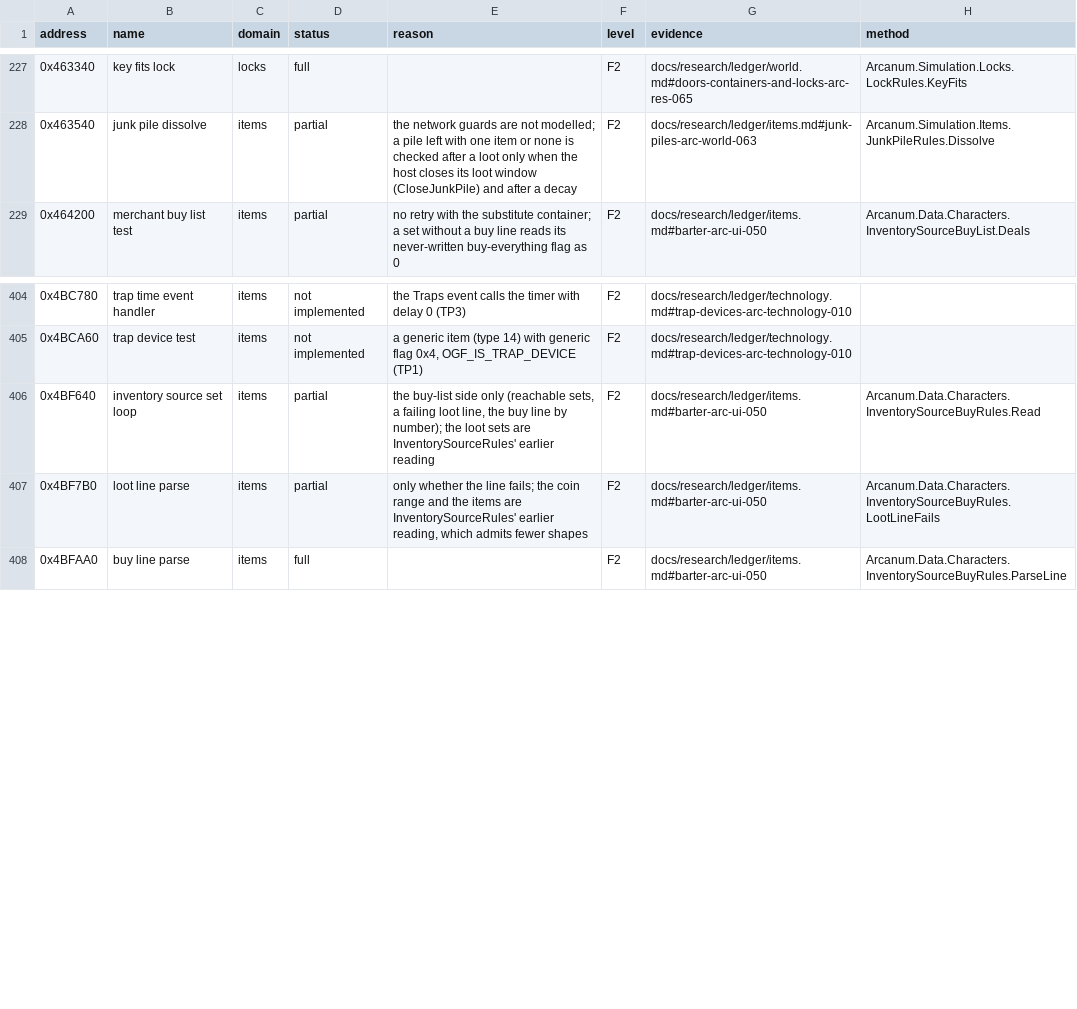
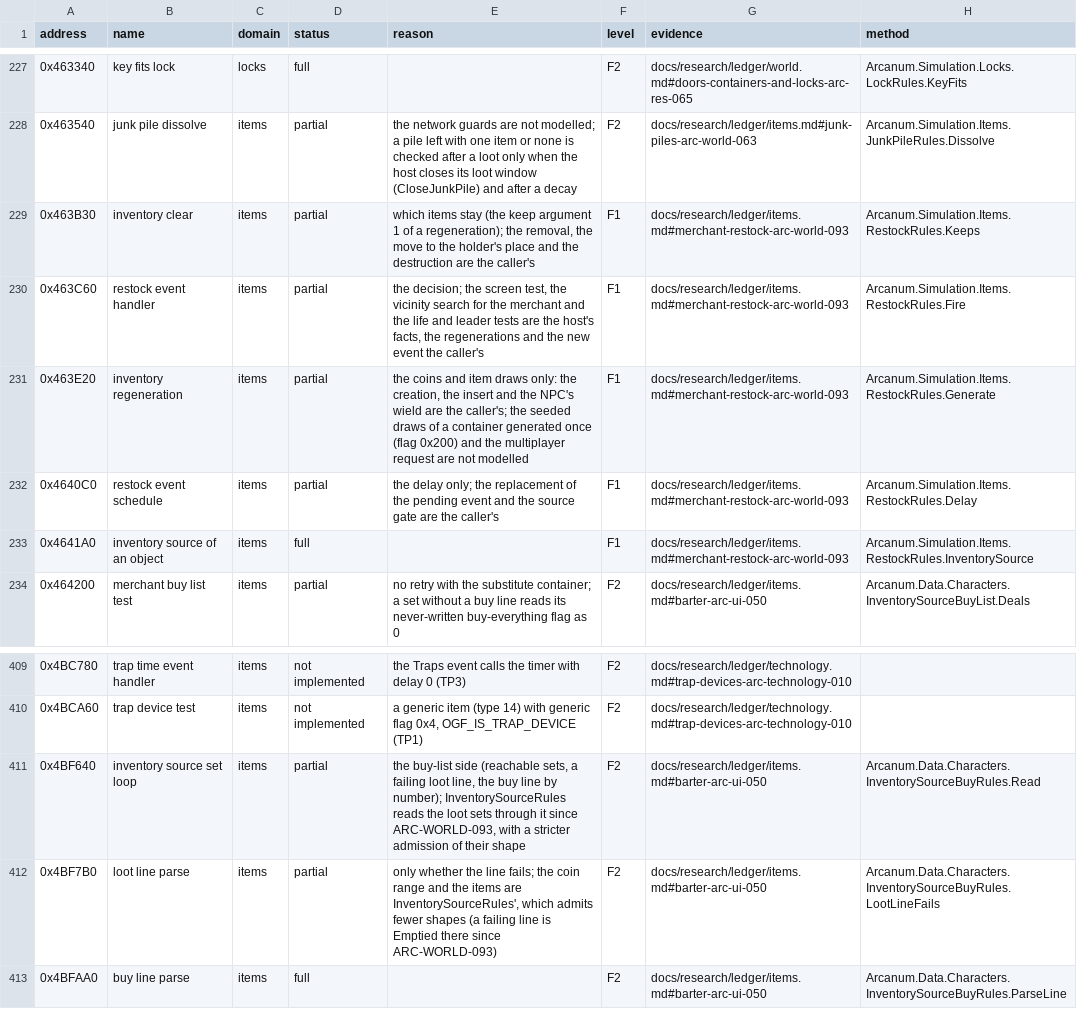
Before and after one commit to Simarglok/arcanum-steamwoven, a CSV file: docs/verification/functions.csv, drawn as a sheet; only a part is shown, gaps mark what is left out.

```diff
--- a/docs/verification/functions.csv
+++ b/docs/verification/functions.csv
@@ -228,2 +228,7 @@ address,name,domain,status,reason,level,evidence,method
 0x463540,junk pile dissolve,items,partial,"the network guards are not modelled; a pile left with one item or none is checked after a loot only when the host closes its loot window (CloseJunkPile) and after a decay",F2,docs/research/ledger/items.md#junk-piles-arc-world-063,Arcanum.Simulation.Items.JunkPileRules.Dissolve
+0x463B30,inventory clear,items,partial,"which items stay (the keep argument 1 of a regeneration); the removal, the move to the holder's place and the destruction are the caller's",F1,docs/research/ledger/items.md#merchant-restock-arc-world-093,Arcanum.Simulation.Items.RestockRules.Keeps
+0x463C60,restock event handler,items,partial,"the decision; the screen test, the vicinity search for the merchant and the life and leader tests are the host's facts, the regenerations and the new event the caller's",F1,docs/research/ledger/items.md#merchant-restock-arc-world-093,Arcanum.Simulation.Items.RestockRules.Fire
+0x463E20,inventory regeneration,items,partial,"the coins and item draws only: the creation, the insert and the NPC's wield are the caller's; the seeded draws of a container generated once (flag 0x200) and the multiplayer request are not modelled",F1,docs/research/ledger/items.md#merchant-restock-arc-world-093,Arcanum.Simulation.Items.RestockRules.Generate
+0x4640C0,restock event schedule,items,partial,"the delay only; the replacement of the pending event and the source gate are the caller's",F1,docs/research/ledger/items.md#merchant-restock-arc-world-093,Arcanum.Simulation.Items.RestockRules.Delay
+0x4641A0,inventory source of an object,items,full,,F1,docs/research/ledger/items.md#merchant-restock-arc-world-093,Arcanum.Simulation.Items.RestockRules.InventorySource
 0x464200,merchant buy list test,items,partial,"no retry with the substitute container; a set without a buy line reads its never-written buy-everything flag as 0",F2,docs/research/ledger/items.md#barter-arc-ui-050,Arcanum.Data.Characters.InventorySourceBuyList.Deals
@@ -405,4 +410,4 @@ address,name,domain,status,reason,level,evidence,method
 0x4BCA60,trap device test,items,not implemented,"a generic item (type 14) with generic flag 0x4, OGF_IS_TRAP_DEVICE (TP1)",F2,docs/research/ledger/technology.md#trap-devices-arc-technology-010,
-0x4BF640,inventory source set loop,items,partial,"the buy-list side only (reachable sets, a failing loot line, the buy line by number); the loot sets are InventorySourceRules' earlier reading",F2,docs/research/ledger/items.md#barter-arc-ui-050,Arcanum.Data.Characters.InventorySourceBuyRules.Read
-0x4BF7B0,loot line parse,items,partial,"only whether the line fails; the coin range and the items are InventorySourceRules' earlier reading, which admits fewer shapes",F2,docs/research/ledger/items.md#barter-arc-ui-050,Arcanum.Data.Characters.InventorySourceBuyRules.LootLineFails
+0x4BF640,inventory source set loop,items,partial,"the buy-list side (reachable sets, a failing loot line, the buy line by number); InventorySourceRules reads the loot sets through it since ARC-WORLD-093, with a stricter admission of their shape",F2,docs/research/ledger/items.md#barter-arc-ui-050,Arcanum.Data.Characters.InventorySourceBuyRules.Read
+0x4BF7B0,loot line parse,items,partial,"only whether the line fails; the coin range and the items are InventorySourceRules', which admits fewer shapes (a failing line is Emptied there since ARC-WORLD-093)",F2,docs/research/ledger/items.md#barter-arc-ui-050,Arcanum.Data.Characters.InventorySourceBuyRules.LootLineFails
 0x4BFAA0,buy line parse,items,full,,F2,docs/research/ledger/items.md#barter-arc-ui-050,Arcanum.Data.Characters.InventorySourceBuyRules.ParseLine
```
Also changed, not shown: 13 other files.
